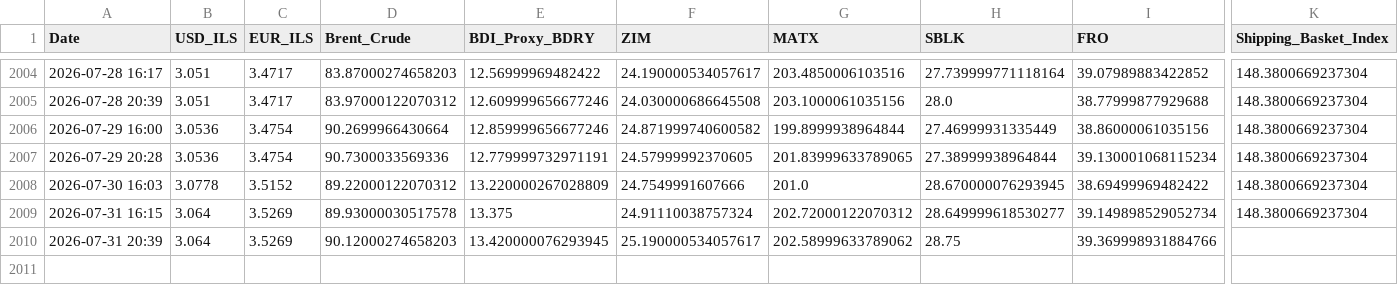
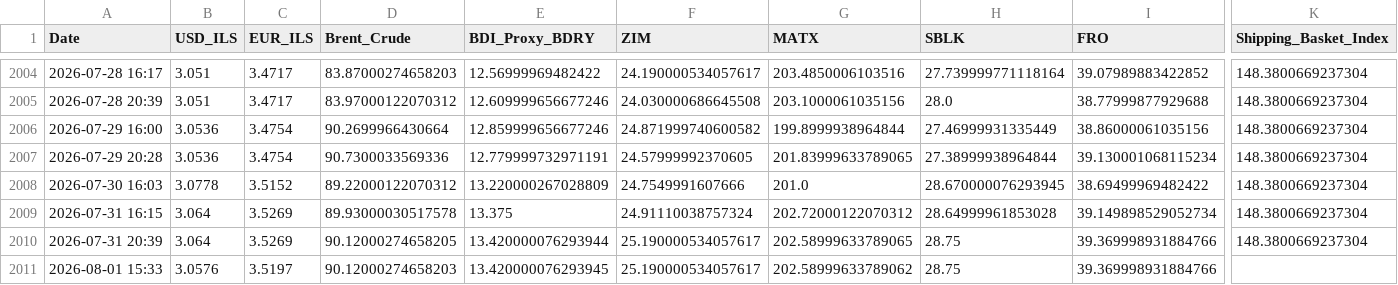
Before and after one commit to AshKatzEm/logistics-cost, a CSV file: shipping_ticker_data.csv, drawn as a sheet; only a part is shown, gaps mark what is left out; rows hold the shown columns only; the diff names each change by its address in the sheet, - before the commit and + after, or states it on an @@ line.

```diff
--- a/shipping_ticker_data.csv
+++ b/shipping_ticker_data.csv
-H2009 (SBLK): 28.649999618530277
+H2009 (SBLK): 28.64999961853028
-D2010 (Brent_Crude): 90.12000274658203
+D2010 (Brent_Crude): 90.12000274658205
-E2010 (BDI_Proxy_BDRY): 13.420000076293945
+E2010 (BDI_Proxy_BDRY): 13.420000076293944
-G2010 (MATX): 202.58999633789062
+G2010 (MATX): 202.58999633789065
-K2010 (Shipping_Basket_Index): (empty)
+K2010 (Shipping_Basket_Index): 148.3800669237304
+row 2011: 2026-08-01 15:33 | 3.0576 | 3.5197 | 90.12000274658203 | 13.420000076293945 | 25.190000534057617 | 202.58999633789062 | 28.75 | 39.369998931884766
```
